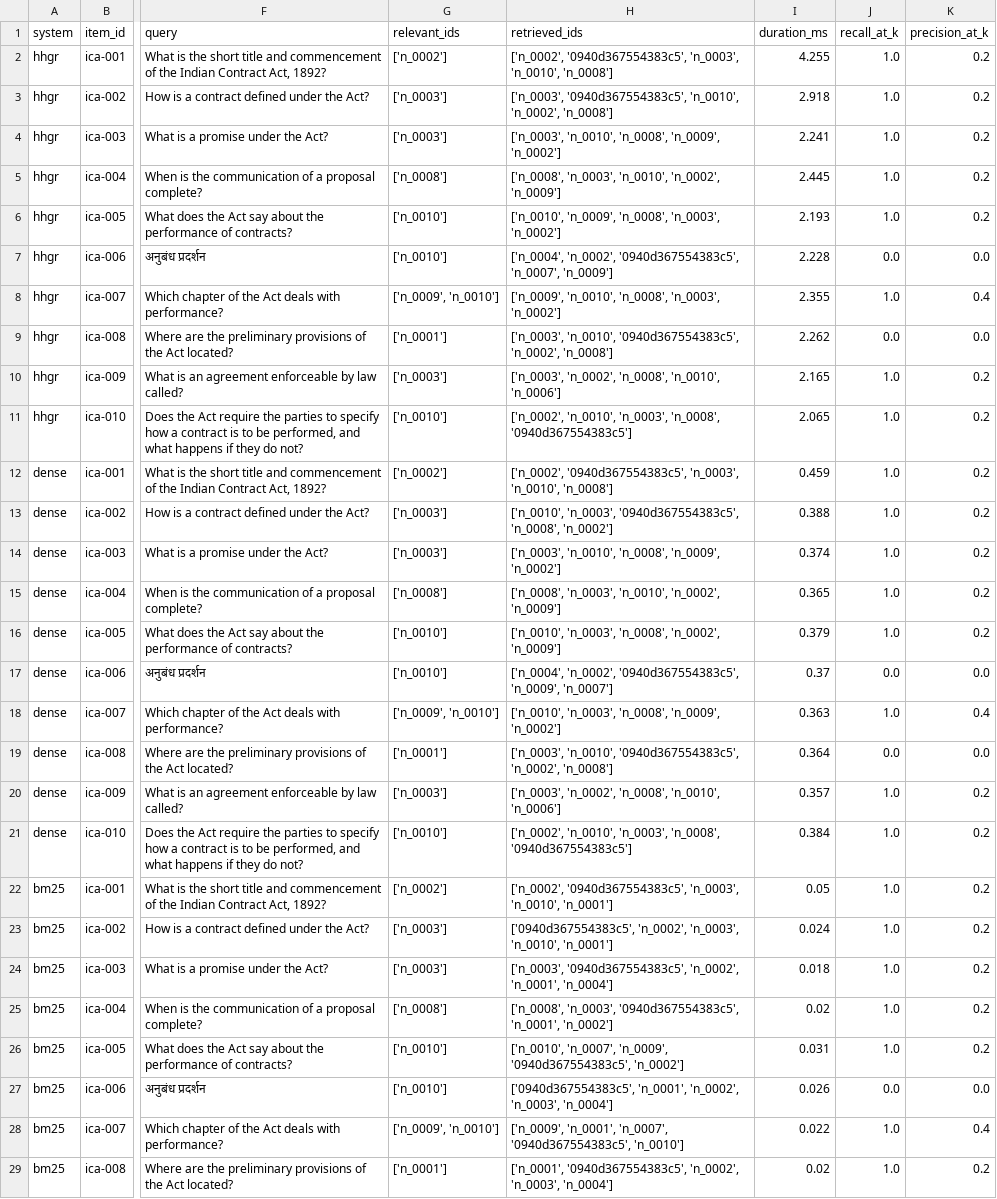
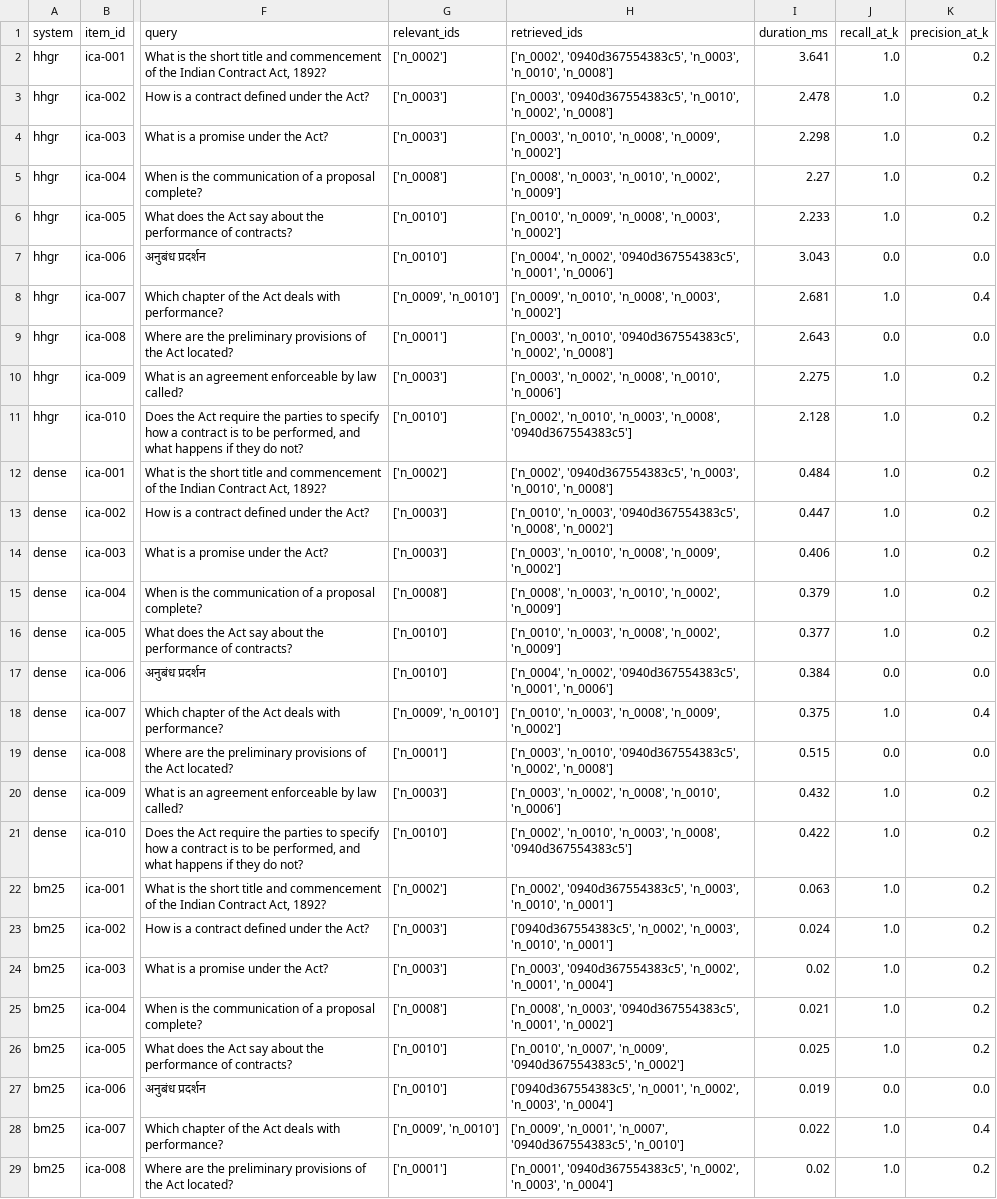
Before and after one commit to Krishsuthar91/indian-legal-graphrag, a CSV file: evaluation/reports/per_query.csv, drawn as a sheet; only a part is shown, gaps mark what is left out; the diff covers the shown part only; the diff names each change by its address in the sheet, - before the commit and + after, or states it on an @@ line.

```diff
--- a/evaluation/reports/per_query.csv
+++ b/evaluation/reports/per_query.csv
-I2 (duration_ms): 4.255
+I2 (duration_ms): 3.641
-I3 (duration_ms): 2.918
+I3 (duration_ms): 2.478
-I4 (duration_ms): 2.241
+I4 (duration_ms): 2.298
-I5 (duration_ms): 2.445
+I5 (duration_ms): 2.27
-I6 (duration_ms): 2.193
+I6 (duration_ms): 2.233
-H7 (retrieved_ids): …'n_0002', '0940d367554383c5', 'n_0007', 'n_0009']
+H7 (retrieved_ids): …'n_0002', '0940d367554383c5', 'n_0001', 'n_0006']
-I7 (duration_ms): 2.228
+I7 (duration_ms): 3.043
-I8 (duration_ms): 2.355
+I8 (duration_ms): 2.681
-I9 (duration_ms): 2.262
+I9 (duration_ms): 2.643
-I10 (duration_ms): 2.165
+I10 (duration_ms): 2.275
-I11 (duration_ms): 2.065
+I11 (duration_ms): 2.128
-I12 (duration_ms): 0.459
+I12 (duration_ms): 0.484
-I13 (duration_ms): 0.388
+I13 (duration_ms): 0.447
-I14 (duration_ms): 0.374
+I14 (duration_ms): 0.406
-I15 (duration_ms): 0.365
+I15 (duration_ms): 0.379
-I16 (duration_ms): 0.379
+I16 (duration_ms): 0.377
-H17 (retrieved_ids): …'n_0002', '0940d367554383c5', 'n_0009', 'n_0007']
+H17 (retrieved_ids): …'n_0002', '0940d367554383c5', 'n_0001', 'n_0006']
-I17 (duration_ms): 0.37
+I17 (duration_ms): 0.384
-I18 (duration_ms): 0.363
+I18 (duration_ms): 0.375
-I19 (duration_ms): 0.364
+I19 (duration_ms): 0.515
-I20 (duration_ms): 0.357
+I20 (duration_ms): 0.432
-I21 (duration_ms): 0.384
+I21 (duration_ms): 0.422
-I22 (duration_ms): 0.05
+I22 (duration_ms): 0.063
-I24 (duration_ms): 0.018
+I24 (duration_ms): 0.02
-I25 (duration_ms): 0.02
+I25 (duration_ms): 0.021
-I26 (duration_ms): 0.031
+I26 (duration_ms): 0.025
-I27 (duration_ms): 0.026
+I27 (duration_ms): 0.019
```
Also changed, not shown: 23 edited cells elsewhere in this file, evaluation/reports/ablation.csv, evaluation/reports/explainability.csv, 19 other files.
